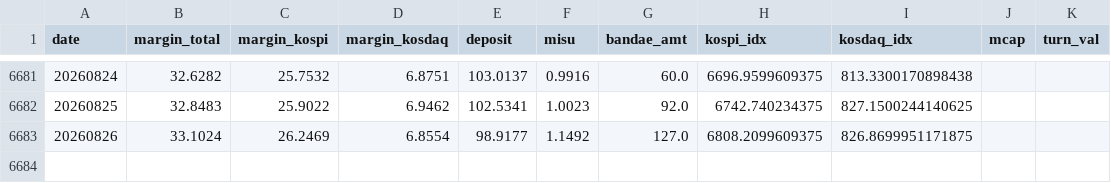
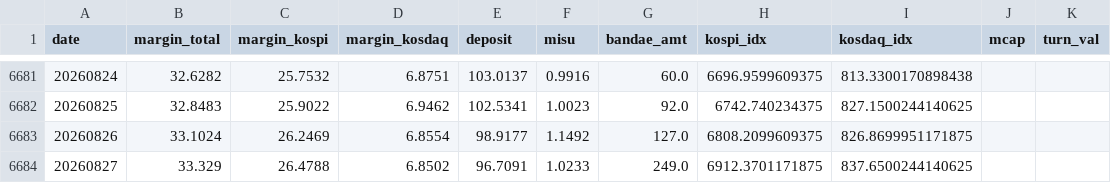
Before and after one commit to goodaustin/kr-deleverage-dashboard, a CSV file: data/daily.csv, drawn as a sheet; only a part is shown, gaps mark what is left out; the diff names each change by its address in the sheet, - before the commit and + after, or states it on an @@ line.

```diff
--- a/data/daily.csv
+++ b/data/daily.csv
+row 6684: 20260827 | 33.329 | 26.4788 | 6.8502 | 96.7091 | 1.0233 | 249.0 | 6912.3701171875 | 837.6500244140625
```
Also changed, not shown: 1 other file.
